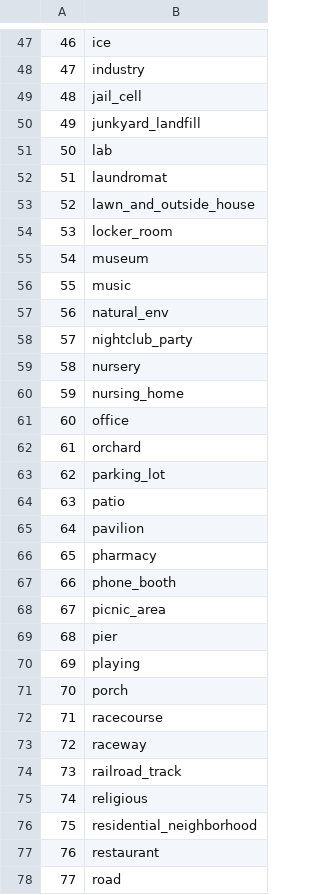
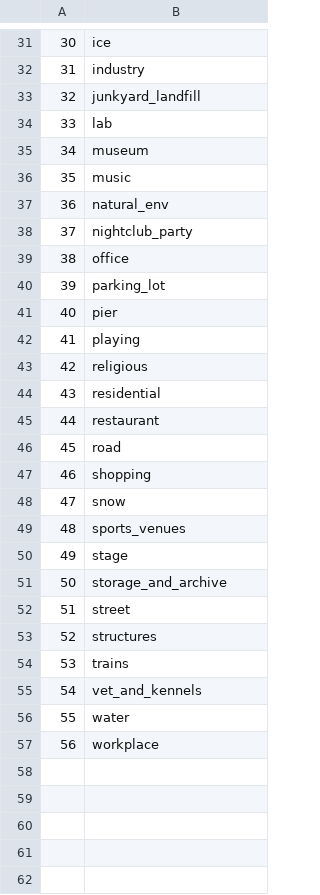
Before and after one commit to uol-feps-soc-comp3932-project-2425/synoptic-project-CameronFMacKay, a CSV file: images/classmapping.csv, drawn as a sheet; only a part is shown, gaps mark what is left out; the shorter side is filled out with more unchanged rows; removed rows and columns are numbered as before the commit, all else as after; the diff covers the shown part only; the diff names each change by its address in the sheet, - before the commit and + after, or states it on an @@ line.

Commit message:
now down to 57 classes

```diff
--- a/images/classmapping.csv
+++ b/images/classmapping.csv
@@ column A renumbered from row 3 down @@
-row 49: 48 | jail_cell
-row 52: 51 | laundromat
-row 53: 52 | lawn_and_outside_house
-row 54: 53 | locker_room
-row 59: 58 | nursery
-row 60: 59 | nursing_home
-row 62: 61 | orchard
-row 64: 63 | patio
-row 65: 64 | pavilion
-row 66: 65 | pharmacy
-row 67: 66 | phone_booth
-row 68: 67 | picnic_area
-row 71: 70 | porch
-row 72: 71 | racecourse
-row 73: 72 | raceway
-row 74: 73 | railroad_track
-B44: residential_neighborhood
+B44: residential
```
Also changed, not shown: 1 added row, 29 removed rows and 2 edited cells elsewhere in this file, 2 other files.
